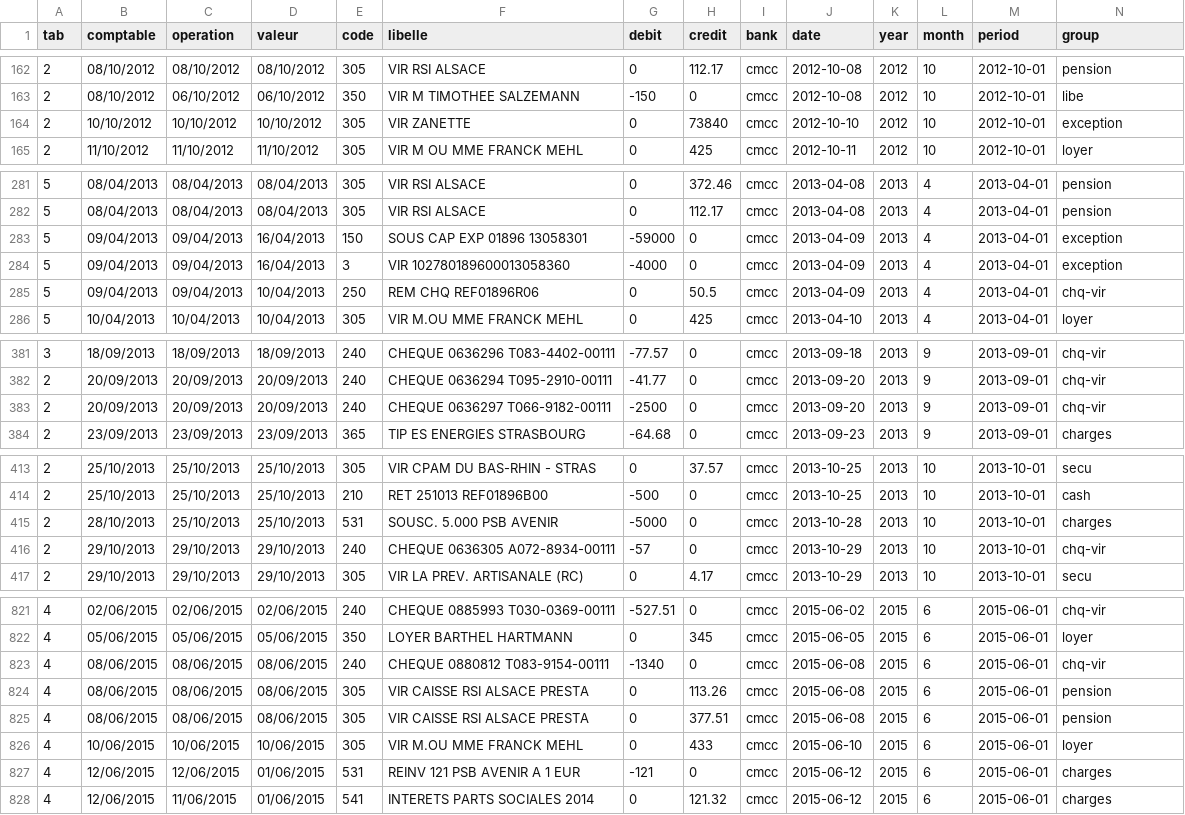
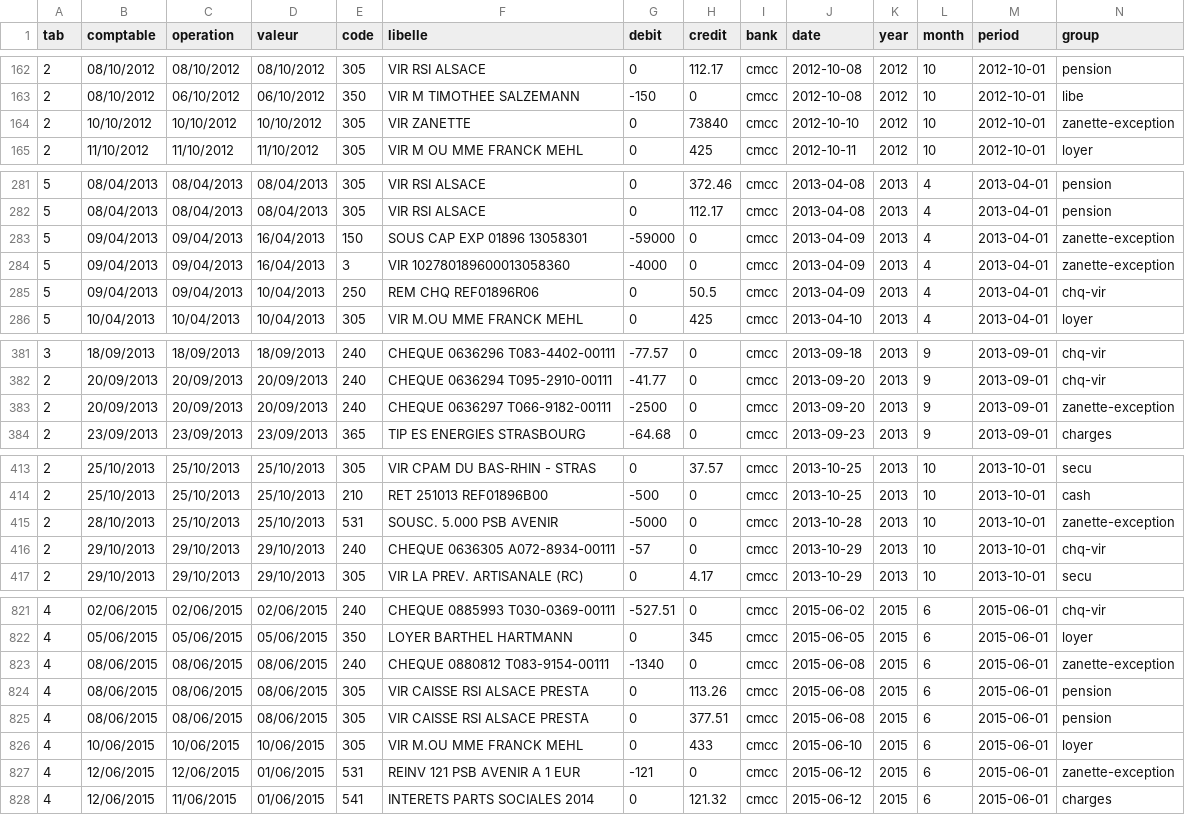
Before and after one commit to fischerpj/cma, a CSV file: inst/extdata/cmcc/XLSX/cma_raw.csv, drawn as a sheet; only a part is shown, gaps mark what is left out; the diff covers the shown part only.

```diff
--- a/inst/extdata/cmcc/XLSX/cma_raw.csv
+++ b/inst/extdata/cmcc/XLSX/cma_raw.csv
@@ -163,3 +163,3 @@ tab,comptable,operation,valeur,code,libelle,debit,credit,bank,date,year,month,pe
 2,08/10/2012,06/10/2012,06/10/2012,350,VIR M TIMOTHEE SALZEMANN,-150,0,cmcc,2012-10-08,2012,10,2012-10-01,libe
-2,10/10/2012,10/10/2012,10/10/2012,305,VIR ZANETTE,0,73840,cmcc,2012-10-10,2012,10,2012-10-01,exception
+2,10/10/2012,10/10/2012,10/10/2012,305,VIR ZANETTE,0,73840,cmcc,2012-10-10,2012,10,2012-10-01,zanette-exception
 2,11/10/2012,11/10/2012,11/10/2012,305,VIR M OU MME FRANCK MEHL,0,425,cmcc,2012-10-11,2012,10,2012-10-01,loyer
@@ -282,4 +282,4 @@ tab,comptable,operation,valeur,code,libelle,debit,credit,bank,date,year,month,pe
 5,08/04/2013,08/04/2013,08/04/2013,305,VIR RSI ALSACE,0,112.17,cmcc,2013-04-08,2013,4,2013-04-01,pension
-5,09/04/2013,09/04/2013,16/04/2013,150,SOUS CAP EXP 01896 13058301,-59000,0,cmcc,2013-04-09,2013,4,2013-04-01,exception
-5,09/04/2013,09/04/2013,16/04/2013,3,VIR 102780189600013058360,-4000,0,cmcc,2013-04-09,2013,4,2013-04-01,exception
+5,09/04/2013,09/04/2013,16/04/2013,150,SOUS CAP EXP 01896 13058301,-59000,0,cmcc,2013-04-09,2013,4,2013-04-01,zanette-exception
+5,09/04/2013,09/04/2013,16/04/2013,3,VIR 102780189600013058360,-4000,0,cmcc,2013-04-09,2013,4,2013-04-01,zanette-exception
 5,09/04/2013,09/04/2013,10/04/2013,250,REM CHQ REF01896R06,0,50.5,cmcc,2013-04-09,2013,4,2013-04-01,chq-vir
@@ -382,3 +382,3 @@ tab,comptable,operation,valeur,code,libelle,debit,credit,bank,date,year,month,pe
 2,20/09/2013,20/09/2013,20/09/2013,240,CHEQUE 0636294 T095-2910-00111,-41.77,0,cmcc,2013-09-20,2013,9,2013-09-01,chq-vir
-2,20/09/2013,20/09/2013,20/09/2013,240,CHEQUE 0636297 T066-9182-00111,-2500,0,cmcc,2013-09-20,2013,9,2013-09-01,chq-vir
+2,20/09/2013,20/09/2013,20/09/2013,240,CHEQUE 0636297 T066-9182-00111,-2500,0,cmcc,2013-09-20,2013,9,2013-09-01,zanette-exception
 2,23/09/2013,23/09/2013,23/09/2013,365,TIP ES ENERGIES STRASBOURG,-64.68,0,cmcc,2013-09-23,2013,9,2013-09-01,charges
@@ -414,3 +414,3 @@ tab,comptable,operation,valeur,code,libelle,debit,credit,bank,date,year,month,pe
 2,25/10/2013,25/10/2013,25/10/2013,210,RET 251013 REF01896B00,-500,0,cmcc,2013-10-25,2013,10,2013-10-01,cash
-2,28/10/2013,25/10/2013,25/10/2013,531,SOUSC. 5.000 PSB AVENIR,-5000,0,cmcc,2013-10-28,2013,10,2013-10-01,charges
+2,28/10/2013,25/10/2013,25/10/2013,531,SOUSC. 5.000 PSB AVENIR,-5000,0,cmcc,2013-10-28,2013,10,2013-10-01,zanette-exception
 2,29/10/2013,29/10/2013,29/10/2013,240,CHEQUE 0636305 A072-8934-00111,-57,0,cmcc,2013-10-29,2013,10,2013-10-01,chq-vir
@@ -822,3 +822,3 @@ tab,comptable,operation,valeur,code,libelle,debit,credit,bank,date,year,month,pe
 4,05/06/2015,05/06/2015,05/06/2015,350,LOYER BARTHEL HARTMANN,0,345,cmcc,2015-06-05,2015,6,2015-06-01,loyer
-4,08/06/2015,08/06/2015,08/06/2015,240,CHEQUE 0880812 T083-9154-00111,-1340,0,cmcc,2015-06-08,2015,6,2015-06-01,chq-vir
+4,08/06/2015,08/06/2015,08/06/2015,240,CHEQUE 0880812 T083-9154-00111,-1340,0,cmcc,2015-06-08,2015,6,2015-06-01,zanette-exception
 4,08/06/2015,08/06/2015,08/06/2015,305,VIR CAISSE RSI ALSACE PRESTA,0,113.26,cmcc,2015-06-08,2015,6,2015-06-01,pension
@@ -826,3 +826,3 @@ tab,comptable,operation,valeur,code,libelle,debit,credit,bank,date,year,month,pe
 4,10/06/2015,10/06/2015,10/06/2015,305,VIR M.OU MME FRANCK MEHL,0,433,cmcc,2015-06-10,2015,6,2015-06-01,loyer
-4,12/06/2015,12/06/2015,01/06/2015,531,REINV 121 PSB AVENIR A 1 EUR,-121,0,cmcc,2015-06-12,2015,6,2015-06-01,charges
+4,12/06/2015,12/06/2015,01/06/2015,531,REINV 121 PSB AVENIR A 1 EUR,-121,0,cmcc,2015-06-12,2015,6,2015-06-01,zanette-exception
 4,12/06/2015,11/06/2015,01/06/2015,541,INTERETS PARTS SOCIALES 2014,0,121.32,cmcc,2015-06-12,2015,6,2015-06-01,charges
```
Also changed, not shown: 10 edited cells elsewhere in this file, 6 other files.
